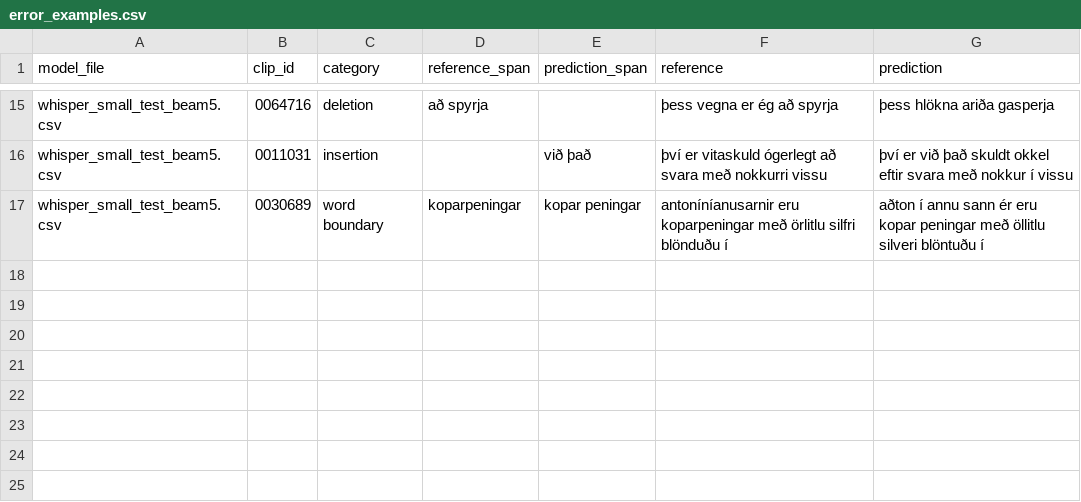
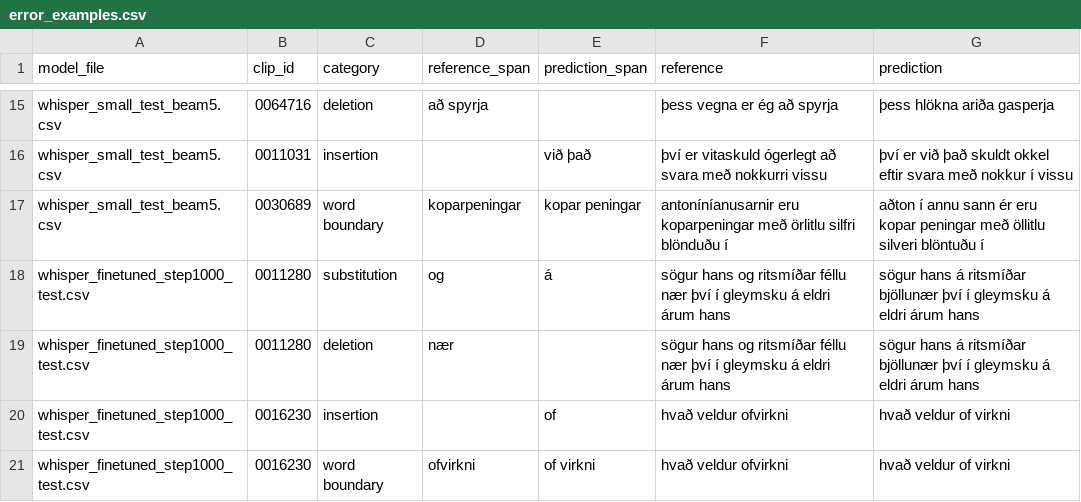
Before and after one commit to RanimAlyaseen/icelandic-asr-project3, a CSV file: results/person4_evaluation/error_examples.csv, drawn as a sheet; only a part is shown, gaps mark what is left out; the diff names each change by its address in the sheet, - before the commit and + after, or states it on an @@ line.

```diff
--- a/results/person4_evaluation/error_examples.csv
+++ b/results/person4_evaluation/error_examples.csv
+row 18: whisper_finetuned_step1000_test.csv | 0011280 | substitution | og | á | sögur hans og ritsmíðar féllu nær því í gleymsku á eldri árum hans | sögur hans á ritsmíðar bjöllunær því í gleymsku á eldri árum hans
+row 19: whisper_finetuned_step1000_test.csv | 0011280 | deletion | nær |  | sögur hans og ritsmíðar féllu nær því í gleymsku á eldri árum hans | sögur hans á ritsmíðar bjöllunær því í gleymsku á eldri árum hans
+row 20: whisper_finetuned_step1000_test.csv | 0016230 | insertion |  | of | hvað veldur ofvirkni | hvað veldur of virkni
+row 21: whisper_finetuned_step1000_test.csv | 0016230 | word boundary | ofvirkni | of virkni | hvað veldur ofvirkni | hvað veldur of virkni
```
Also changed, not shown: results/person4_evaluation/error_counts.csv, results/person4_evaluation/model_scores_and_confidence_intervals.csv, 3 other files.
